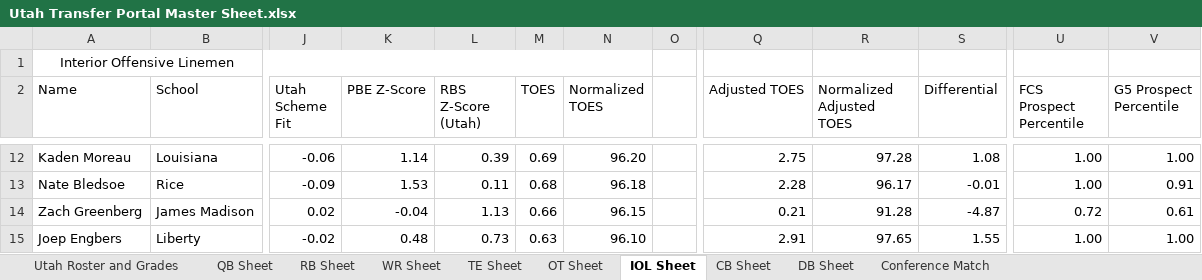
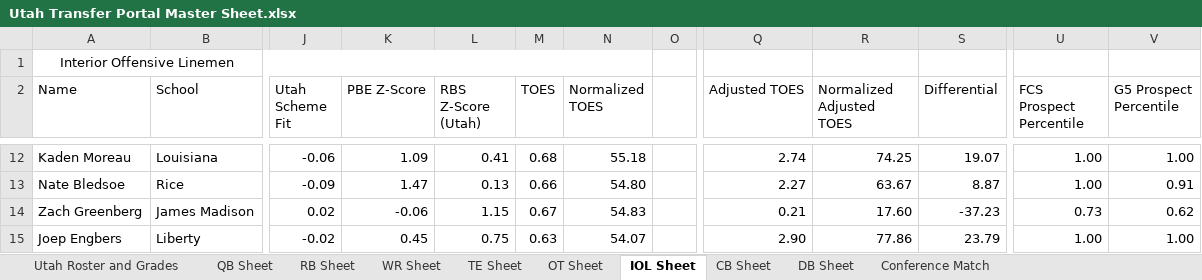
Before and after one commit to currymonster14/CFB-Player-Dashboard, an Excel workbook: Utah Transfer Portal Master Sheet.xlsx, sheet IOL Sheet, drawn as a sheet; only a part is shown, gaps mark what is left out; values as stored, in another font and other column widths than the file's, no borders; charts and pictures not drawn; the diff covers the shown part only; the diff names each change by its address in the sheet, - before the commit and + after, or states it on an @@ line.

```diff
--- a/Utah Transfer Portal Master Sheet.xlsx (sheet IOL Sheet)
+++ b/Utah Transfer Portal Master Sheet.xlsx (sheet IOL Sheet)
-K12 (PBE Z-Score): 1.14
+K12 (PBE Z-Score): 1.09
-L12 (RBS Z-Score (Utah)): 0.39
+L12 (RBS Z-Score (Utah)): 0.41
-M12 (TOES): 0.69
+M12 (TOES): 0.68
-N12 (Normalized TOES): 96.20
+N12 (Normalized TOES): 55.18
-Q12 (Adjusted TOES): 2.75
+Q12 (Adjusted TOES): 2.74
-R12 (Normalized Adjusted TOES): 97.28
+R12 (Normalized Adjusted TOES): 74.25
-S12 (Differential): 1.08
+S12 (Differential): 19.07
-K13 (PBE Z-Score): 1.53
+K13 (PBE Z-Score): 1.47
-L13 (RBS Z-Score (Utah)): 0.11
+L13 (RBS Z-Score (Utah)): 0.13
-M13 (TOES): 0.68
+M13 (TOES): 0.66
-N13 (Normalized TOES): 96.18
+N13 (Normalized TOES): 54.80
-Q13 (Adjusted TOES): 2.28
+Q13 (Adjusted TOES): 2.27
-R13 (Normalized Adjusted TOES): 96.17
+R13 (Normalized Adjusted TOES): 63.67
-S13 (Differential): -0.01
+S13 (Differential): 8.87
-K14 (PBE Z-Score): -0.04
+K14 (PBE Z-Score): -0.06
-L14 (RBS Z-Score (Utah)): 1.13
+L14 (RBS Z-Score (Utah)): 1.15
-M14 (TOES): 0.66
+M14 (TOES): 0.67
-N14 (Normalized TOES): 96.15
+N14 (Normalized TOES): 54.83
-R14 (Normalized Adjusted TOES): 91.28
+R14 (Normalized Adjusted TOES): 17.60
-S14 (Differential): -4.87
+S14 (Differential): -37.23
-U14 (FCS Prospect Percentile): 0.72
+U14 (FCS Prospect Percentile): 0.73
-V14 (G5 Prospect Percentile): 0.61
+V14 (G5 Prospect Percentile): 0.62
-K15 (PBE Z-Score): 0.48
+K15 (PBE Z-Score): 0.45
-L15 (RBS Z-Score (Utah)): 0.73
+L15 (RBS Z-Score (Utah)): 0.75
-N15 (Normalized TOES): 96.10
+N15 (Normalized TOES): 54.07
-Q15 (Adjusted TOES): 2.91
+Q15 (Adjusted TOES): 2.90
-R15 (Normalized Adjusted TOES): 97.65
+R15 (Normalized Adjusted TOES): 77.86
-S15 (Differential): 1.55
+S15 (Differential): 23.79
```
Also changed, not shown: 1 added row and 590 edited cells elsewhere in this sheet, formulas that keep their value, 1 other file.
